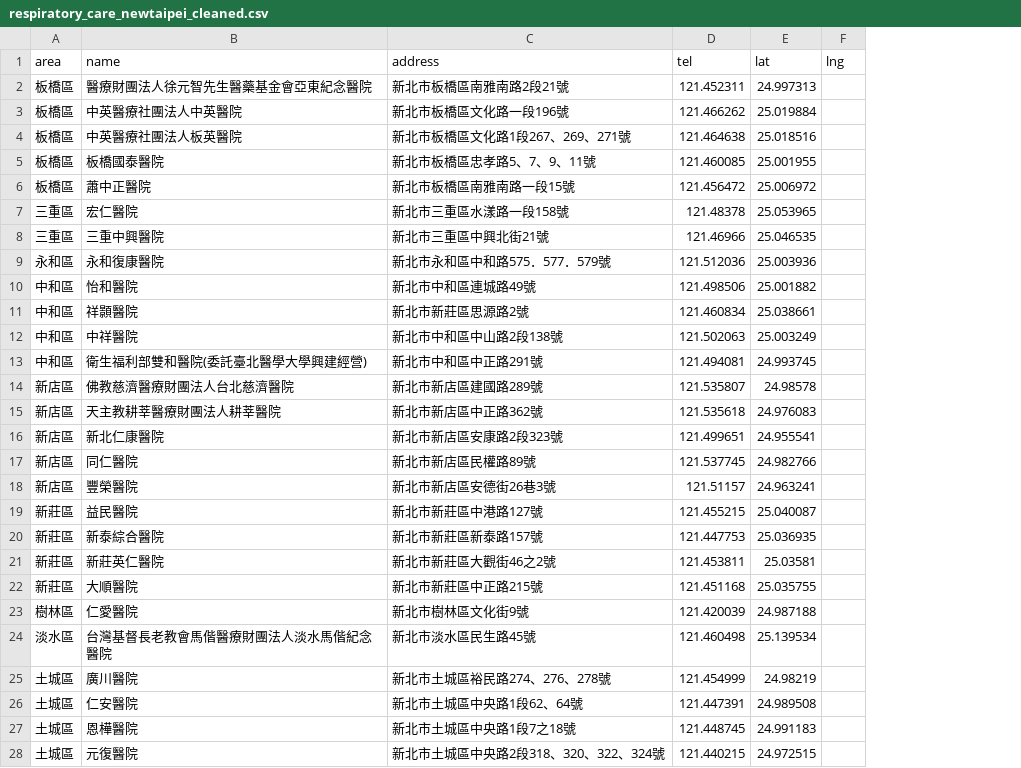
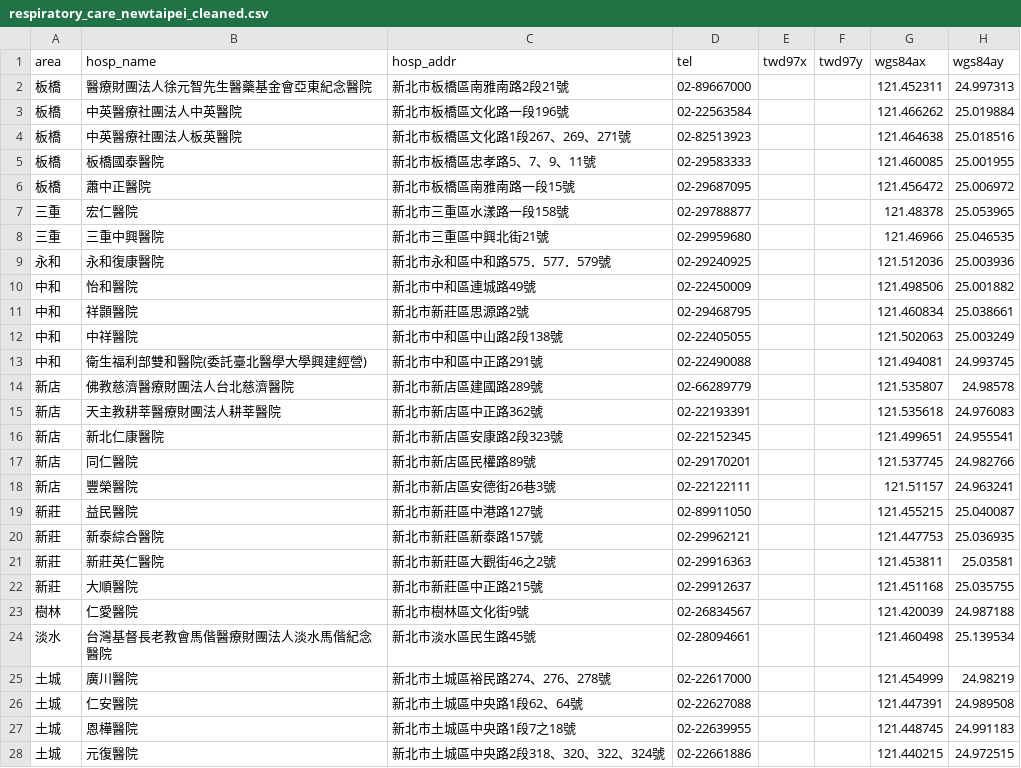
Before and after one commit to hackawinlab/Taipei-City-Dashboard, a CSV file: data_process/呼吸照護/respiratory_care_newtaipei_cleaned.csv, drawn as a sheet; only a part is shown; removed rows and columns are numbered as before the commit, all else as after; the diff covers the shown part only; the diff names each change by its address in the sheet, - before the commit and + after, or states it on an @@ line.

```diff
--- a/data_process/呼吸照護/respiratory_care_newtaipei_cleaned.csv
+++ b/data_process/呼吸照護/respiratory_care_newtaipei_cleaned.csv
+column D, rows 2-28: 02-89667000 | 02-22563584 | 02-82513923 | 02-29583333 | 02-29687095 | 02-29788877 | 02-29959680 | 02-29240925 | 02-22450009 | 02-29468795 | 02-22405055 | 02-22490088 | 02-66289779 | 02-22193391 | 02-22152345 | 02-29170201 | 02-22122111 | 02-89911050 | 02-29962121 | 02-29916363 | 02-29912637 | 02-26834567 | 02-28094661 | 02-22617000 | 02-22627088 | 02-22639955 | 02-22661886
+column E, empty
+column F, empty
-column F, empty
-row 1: area | name | address | tel | lat | lng
+row 1: area | hosp_name | hosp_addr | tel | twd97x | twd97y | wgs84ax | wgs84ay
-A2:A6: 板橋區
+A2:A6: 板橋
-A7:A8: 三重區
+A7:A8: 三重
-A9: 永和區
+A9: 永和
-A10:A13: 中和區
+A10:A13: 中和
-A14:A18: 新店區
+A14:A18: 新店
-A19:A22: 新莊區
+A19:A22: 新莊
-A23: 樹林區
+A23: 樹林
-A24: 淡水區
+A24: 淡水
-A25:A28: 土城區
+A25:A28: 土城
```
Also changed, not shown: 1 edited cell elsewhere in this file, data_process/呼吸照護/respiratory_care_taipei_cleaned.csv, 3 other files.
